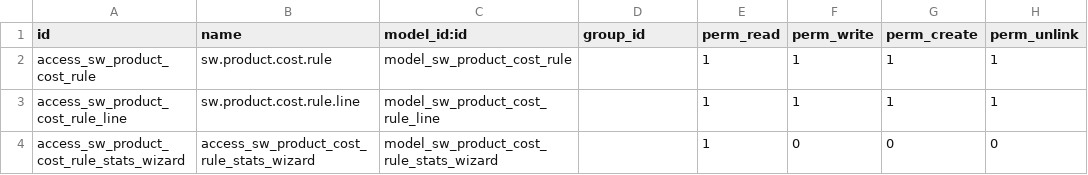
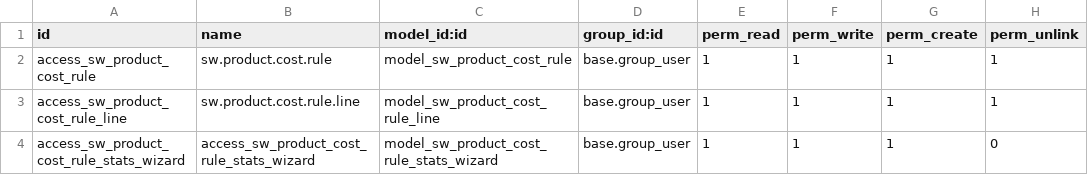
Before and after one commit to AlejandroCasalotti/Softwork, a CSV file: addons/sw_product_cost/security/ir.model.access.csv, drawn as a sheet.

Commit message:
sw_product_pricing_base

```diff
--- a/addons/sw_product_cost/security/ir.model.access.csv
+++ b/addons/sw_product_cost/security/ir.model.access.csv
@@ -1,4 +1,4 @@
-id,name,model_id:id,group_id,perm_read,perm_write,perm_create,perm_unlink
-access_sw_product_cost_rule,sw.product.cost.rule,model_sw_product_cost_rule,,1,1,1,1
-access_sw_product_cost_rule_line,sw.product.cost.rule.line,model_sw_product_cost_rule_line,,1,1,1,1
-access_sw_product_cost_rule_stats_wizard,access_sw_product_cost_rule_stats_wizard,model_sw_product_cost_rule_stats_wizard,,1,0,0,0
+id,name,model_id:id,group_id:id,perm_read,perm_write,perm_create,perm_unlink
+access_sw_product_cost_rule,sw.product.cost.rule,model_sw_product_cost_rule,base.group_user,1,1,1,1
+access_sw_product_cost_rule_line,sw.product.cost.rule.line,model_sw_product_cost_rule_line,base.group_user,1,1,1,1
+access_sw_product_cost_rule_stats_wizard,access_sw_product_cost_rule_stats_wizard,model_sw_product_cost_rule_stats_wizard,base.group_user,1,1,1,0
```
